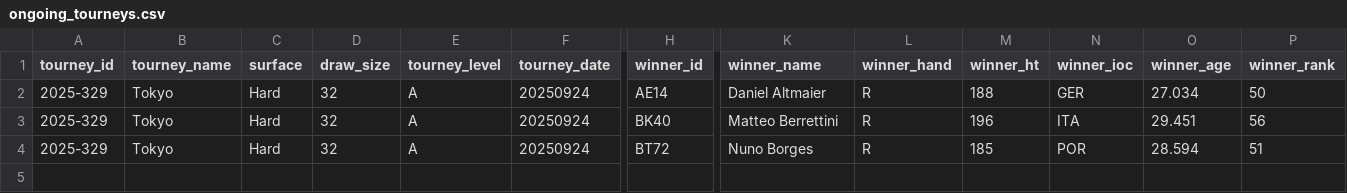
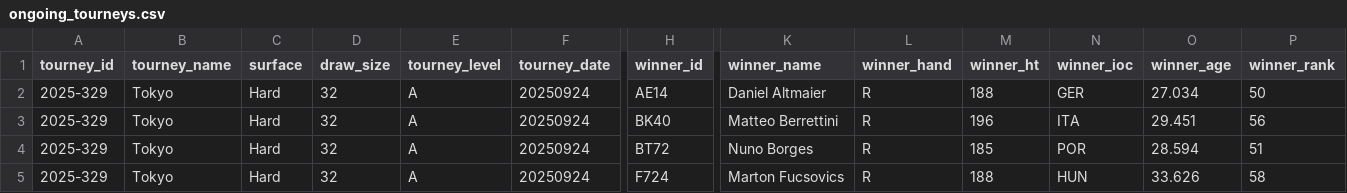
Before and after one commit to Tennismylife/TML-Database, a CSV file: ongoing_tourneys.csv, drawn as a sheet; only a part is shown, gaps mark what is left out; rows hold the shown columns only; the diff names each change by its address in the sheet, - before the commit and + after, or states it on an @@ line.

Commit message:
Update ongoing_tourneys.csv

```diff
--- a/ongoing_tourneys.csv
+++ b/ongoing_tourneys.csv
+row 5: 2025-329 | Tokyo | Hard | 32 | A | 20250924 | F724 | Marton Fucsovics | R | 188 | HUN | 33.626 | 58
```
